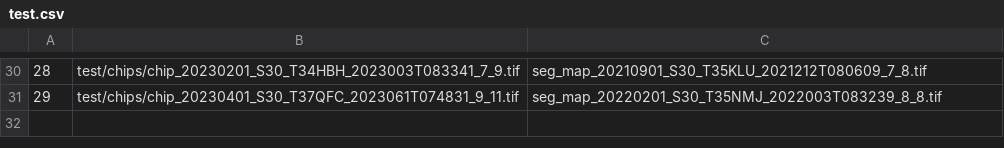
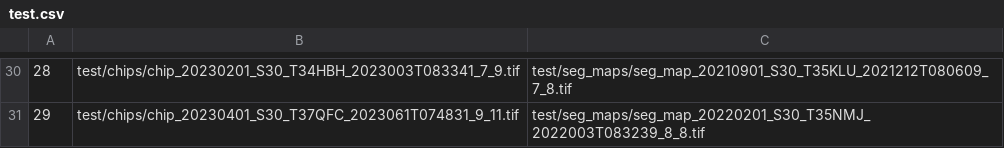
Before and after one commit to marc-cesargarcia-grenet/GeoAI, a CSV file: locust_breeding/test.csv, drawn as a sheet; only a part is shown, gaps mark what is left out; the diff covers the shown part only.

```diff
--- a/locust_breeding/test.csv
+++ b/locust_breeding/test.csv
@@ -30,2 +30,2 @@
-28,test/chips/chip_20230201_S30_T34HBH_2023003T083341_7_9.tif,seg_map_20210901_S30_T35KLU_2021212T080609_7_8.tif
-29,test/chips/chip_20230401_S30_T37QFC_2023061T074831_9_11.tif,seg_map_20220201_S30_T35NMJ_2022003T083239_8_8.tif
+28,test/chips/chip_20230201_S30_T34HBH_2023003T083341_7_9.tif,test/seg_maps/seg_map_20210901_S30_T35KLU_2021212T080609_7_8.tif
+29,test/chips/chip_20230401_S30_T37QFC_2023061T074831_9_11.tif,test/seg_maps/seg_map_20220201_S30_T35NMJ_2022003T083239_8_8.tif
```
Also changed, not shown: 28 edited cells elsewhere in this file, locust_breeding/train.csv, locust_breeding/val.csv, 5 other files.
